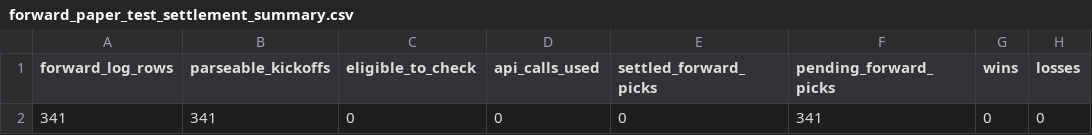
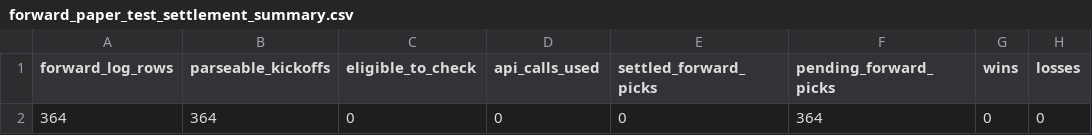
Before and after one commit to Bendecks/Odds-2, a CSV file: output/latest/forward_paper_test_settlement_summary.csv, drawn as a sheet; only a part is shown; the diff names each change by its address in the sheet, - before the commit and + after, or states it on an @@ line.

```diff
--- a/output/latest/forward_paper_test_settlement_summary.csv
+++ b/output/latest/forward_paper_test_settlement_summary.csv
-A2 (forward_log_rows): 341
+A2 (forward_log_rows): 364
-B2 (parseable_kickoffs): 341
+B2 (parseable_kickoffs): 364
-F2 (pending_forward_picks): 341
+F2 (pending_forward_picks): 364
```
Also changed, not shown: 4 other files.
